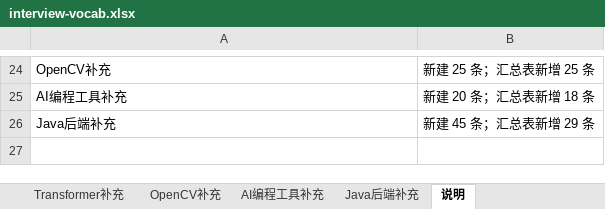
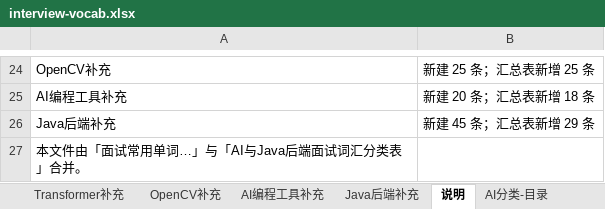
Before and after one commit to Tewelve-creator/twelve, an Excel workbook: docs/interview-vocab.xlsx, sheet 说明, drawn as a sheet; only a part is shown, gaps mark what is left out; values as stored, in another font and other column widths than the file's, no borders; the diff names each change by its address in the sheet, - before the commit and + after, or states it on an @@ line.

```diff
--- a/docs/interview-vocab.xlsx (sheet 说明)
+++ b/docs/interview-vocab.xlsx (sheet 说明)
+sheet tab: AI分类-目录
+row 27: 本文件由「面试常用单词…」与「AI与Java后端面试词汇分类表」合并。
```
Also changed, not shown: sheet 全部汇总, other sheet tabs, 4 other files.
